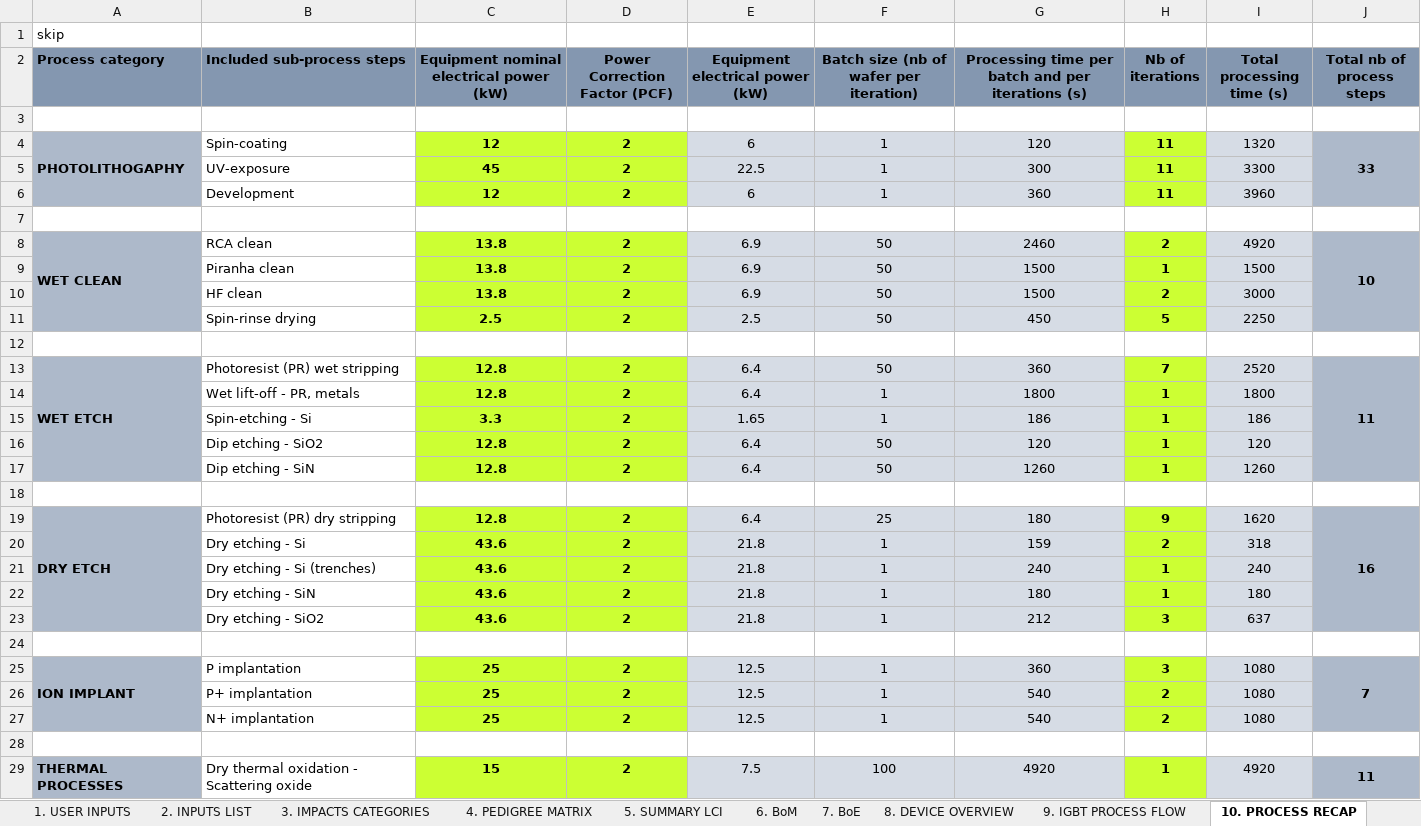
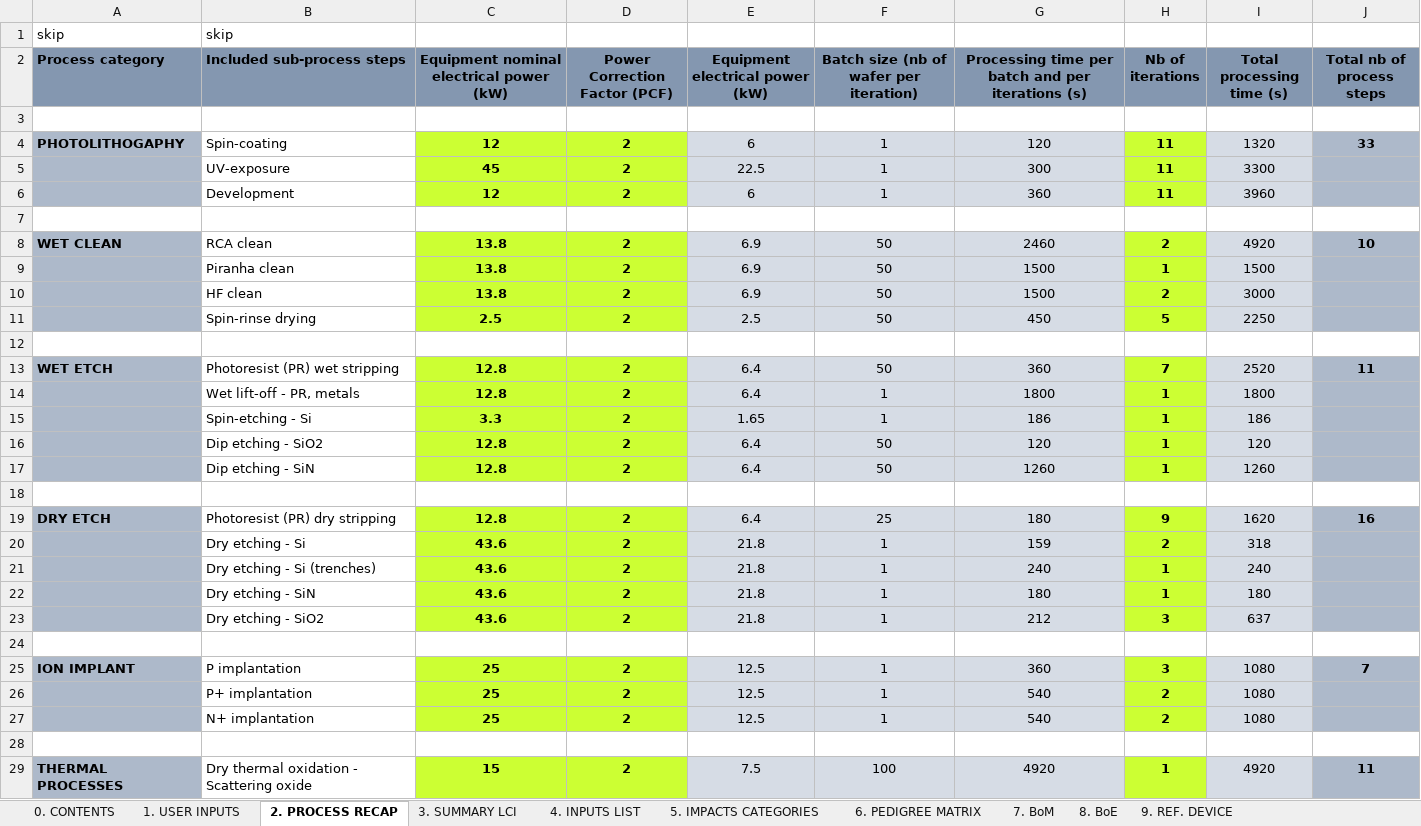
Before and after one commit to merce-fra/PELCA, an Excel workbook: Input example/Device Designer/IGBT Designer_v1.0.0_Manufacturing inventory.xlsx, sheet 2. PROCESS RECAP, drawn as a sheet; only a part is shown; values as stored, in another font and other column widths than the file's, no borders; charts and pictures not drawn; the diff covers the shown part only; the diff names each change by its address in the sheet, - before the commit and + after, or states it on an @@ line.

Commit message:
PELCA Device Designer files: - IGBT manufacturing inventory - Impact assessment script - Impact assessment results - Instructions on how to use the Device Designer tools - Associated images and illustrations

```diff
--- a/Input example/Device Designer/IGBT Designer_v1.0.0_Manufacturing inventory.xlsx (sheet 2. PROCESS RECAP)
+++ b/Input example/Device Designer/IGBT Designer_v1.0.0_Manufacturing inventory.xlsx (sheet 2. PROCESS RECAP)
-sheet tab: 2. INPUTS LIST
+sheet tab: 4. INPUTS LIST
-sheet tab: 3. IMPACTS CATEGORIES
+sheet tab: 5. IMPACTS CATEGORIES
-sheet tab: 4. PEDIGREE MATRIX
+sheet tab: 6. PEDIGREE MATRIX
-sheet tab: 5. SUMMARY LCI
+sheet tab: 3. SUMMARY LCI
-sheet tab: 6. BoM
+sheet tab: 7. BoM
-sheet tab: 7. BoE
+sheet tab: 8. BoE
-sheet tab: 8. DEVICE OVERVIEW
+sheet tab: 9. REF. DEVICE
-sheet tab: 10. PROCESS RECAP
+sheet tab: 2. PROCESS RECAP
@@ sheet tab order changed: 0. CONTENTS | 1. USER INPUTS | 2. PROCESS RECAP | 3. SUMMARY LCI | 4. INPUTS LIST | 5. IMPACTS CATEGORIES | 6. PEDIGREE MATRIX | 7. BoM | 8. BoE | 9. REF. DEVICE @@
-B1 (Included sub-process steps): (empty)
+B1 (Included sub-process steps): skip
-A4:A6 merged
-J4:J6 merged
-A8:A11 merged
-J8:J11 merged
-A13:A17 merged
-J13:J17 merged
-A19:A23 merged
-J19:J23 merged
-A25:A27 merged
-J25:J27 merged
-A29:A36 merged
-J29:J36 merged
```
Also changed, not shown: merged cells elsewhere in this sheet, sheet 7. BoM, sheet 10. IGBT PROCESS FLOW, sheet 8. BoE, sheet 0. CONTENTS, other sheet tabs, formulas that keep their value, charts or pictures, 12 other files.
